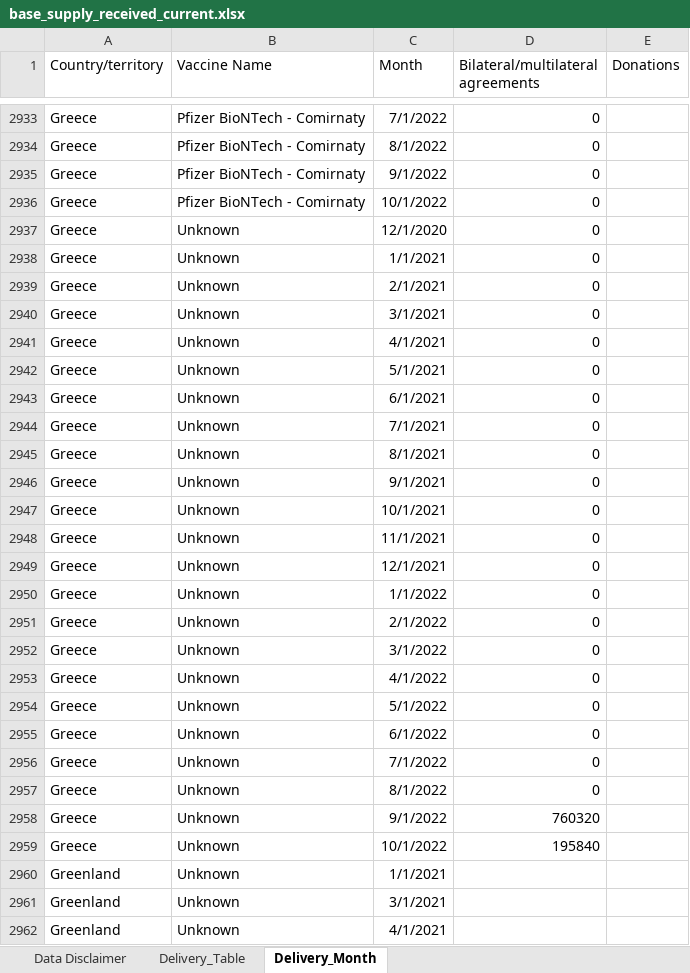
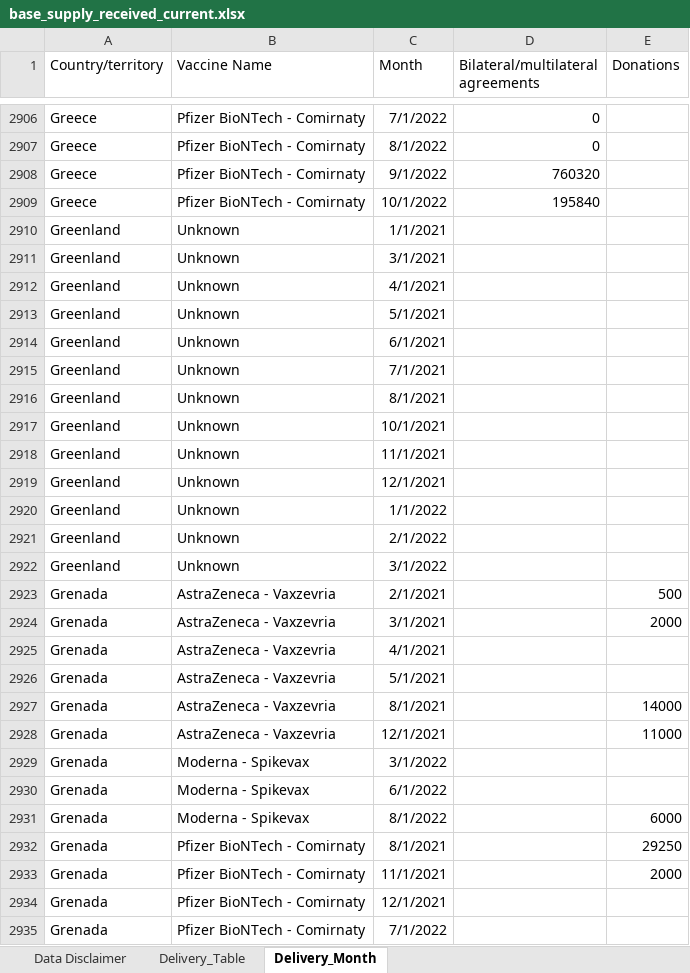
Before and after one commit to brooksdonald/cvap, an Excel workbook: data/input/base_supply_received_current.xlsx, sheet Delivery_Month, drawn as a sheet; only a part is shown, gaps mark what is left out; the shorter side is filled out with more unchanged rows; values as stored, in another font and other column widths than the file's, no borders; table styles not drawn; removed rows and columns are numbered as before the commit, all else as after; the diff covers the shown part only; the diff names each change by its address in the sheet, - before the commit and + after, or states it on an @@ line.

```diff
--- a/data/input/base_supply_received_current.xlsx (sheet Delivery_Month)
+++ b/data/input/base_supply_received_current.xlsx (sheet Delivery_Month)
-row 2935: Greece | Pfizer BioNTech - Comirnaty | 9/1/2022 | 0
-row 2936: Greece | Pfizer BioNTech - Comirnaty | 10/1/2022 | 0
-row 2937: Greece | Unknown | 12/1/2020 | 0
-row 2938: Greece | Unknown | 1/1/2021 | 0
-row 2939: Greece | Unknown | 2/1/2021 | 0
-row 2940: Greece | Unknown | 3/1/2021 | 0
-row 2941: Greece | Unknown | 4/1/2021 | 0
-row 2942: Greece | Unknown | 5/1/2021 | 0
-row 2943: Greece | Unknown | 6/1/2021 | 0
-row 2944: Greece | Unknown | 7/1/2021 | 0
-row 2945: Greece | Unknown | 8/1/2021 | 0
-row 2946: Greece | Unknown | 9/1/2021 | 0
-row 2947: Greece | Unknown | 10/1/2021 | 0
-row 2948: Greece | Unknown | 11/1/2021 | 0
-row 2949: Greece | Unknown | 12/1/2021 | 0
-row 2950: Greece | Unknown | 1/1/2022 | 0
-row 2951: Greece | Unknown | 2/1/2022 | 0
-row 2952: Greece | Unknown | 3/1/2022 | 0
-row 2953: Greece | Unknown | 4/1/2022 | 0
-row 2954: Greece | Unknown | 5/1/2022 | 0
-row 2955: Greece | Unknown | 6/1/2022 | 0
-row 2956: Greece | Unknown | 7/1/2022 | 0
-row 2957: Greece | Unknown | 8/1/2022 | 0
-B2908:B2909 (Vaccine Name): Unknown
+B2908:B2909 (Vaccine Name): Pfizer BioNTech - Comirnaty
```
Also changed, not shown: 46 added rows, 60 removed rows and 138 edited cells elsewhere in this sheet, sheet Delivery_Table, charts or pictures, data/input/base_financing_cds.xlsx, data/input/base_supply_received_twomonth.xlsx, 10 other files.
